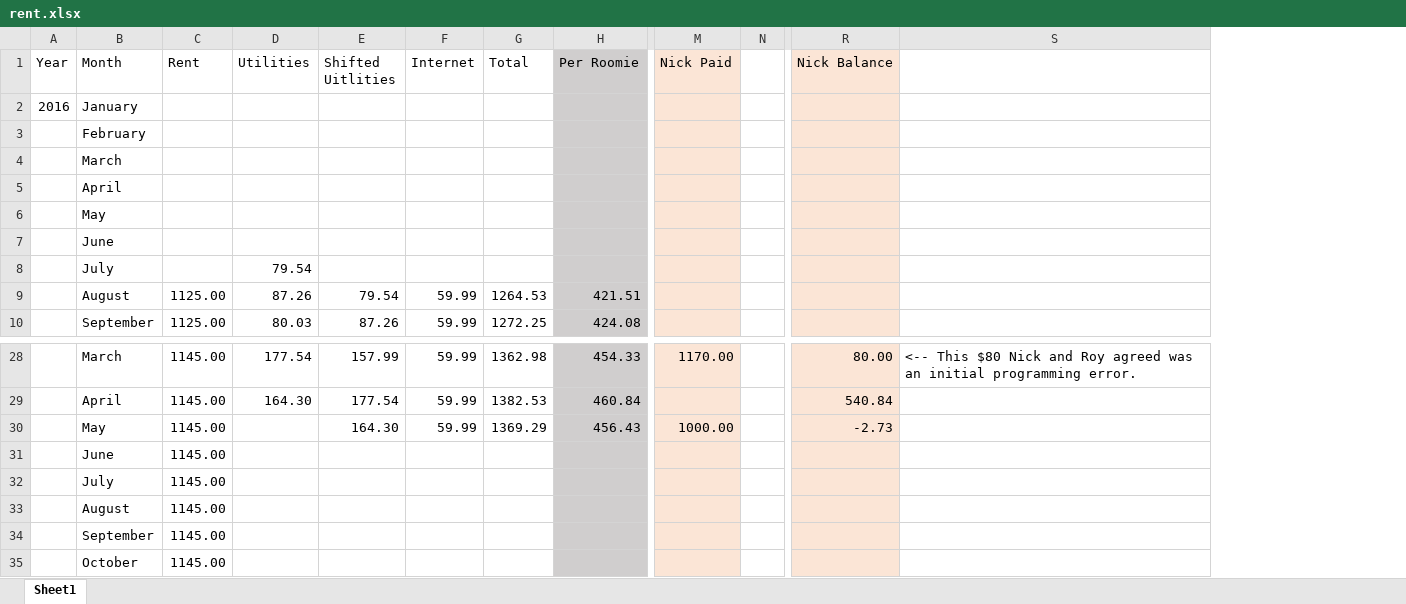
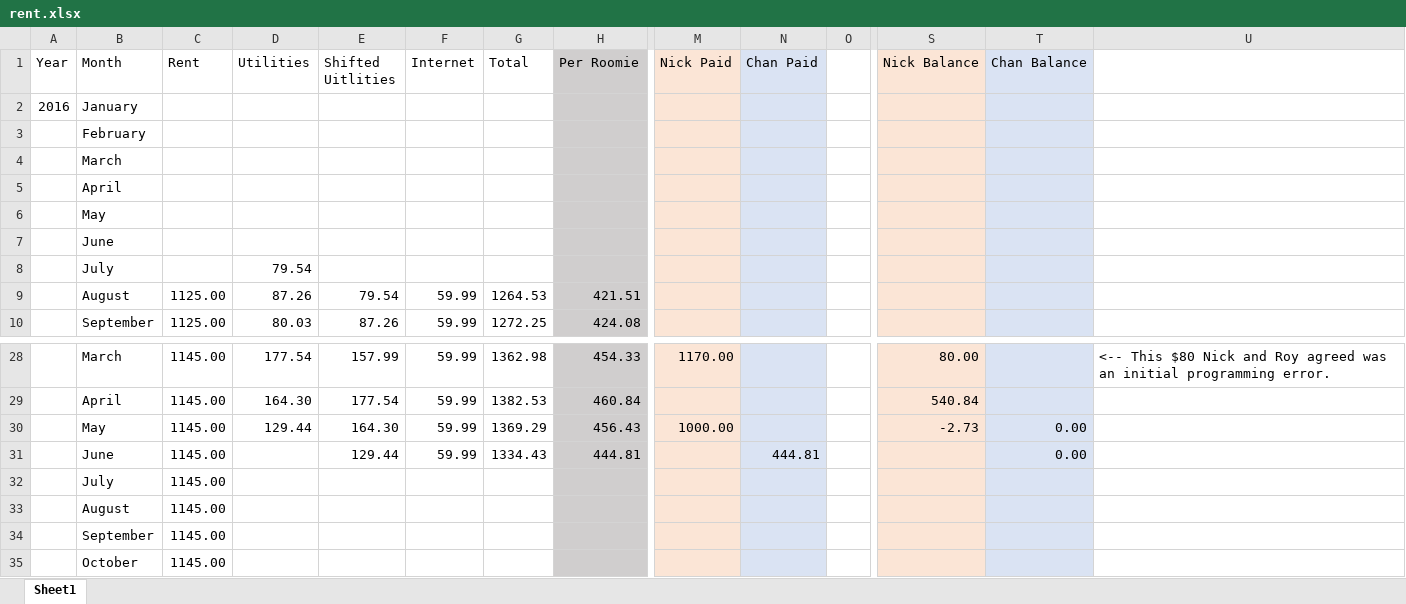
Before and after one commit to byrdie/Hayes, an Excel workbook: rent.xlsx, sheet Sheet1, drawn as a sheet; only a part is shown, gaps mark what is left out; values as stored, in another font and other column widths than the file's, no borders; removed rows and columns are numbered as before the commit, all else as after; rows hold the shown columns only; the diff names each change by its address in the sheet, - before the commit and + after, or states it on an @@ line.

Commit message:
Added column for chandler

```diff
--- a/rent.xlsx (sheet Sheet1)
+++ b/rent.xlsx (sheet Sheet1)
+column N (Chan Paid), empty
+column T (Chan Balance), row 30: 0.00
-D30 (Utilities): (empty)
+D30 (Utilities): 129.44
-row 31:  | June | 1145.00
+row 31:  | June | 1145.00 |  | 129.44 | 59.99 | 1334.43 | 444.81 |  | 444.81 |  |  | 0.00
```
Also changed, not shown: formulas that keep their value.
